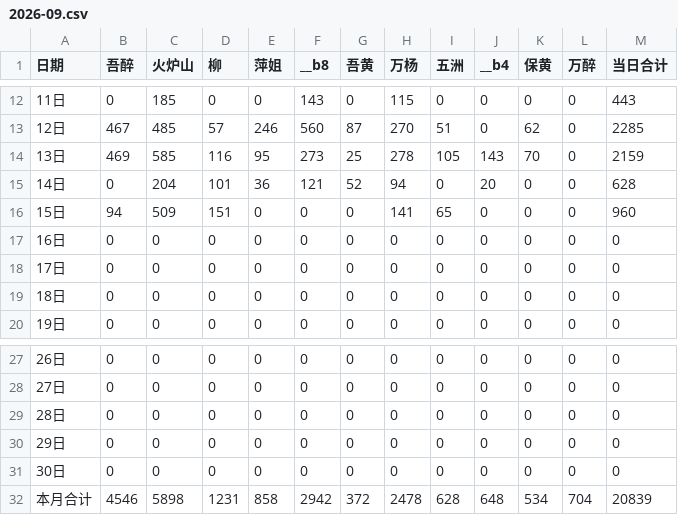
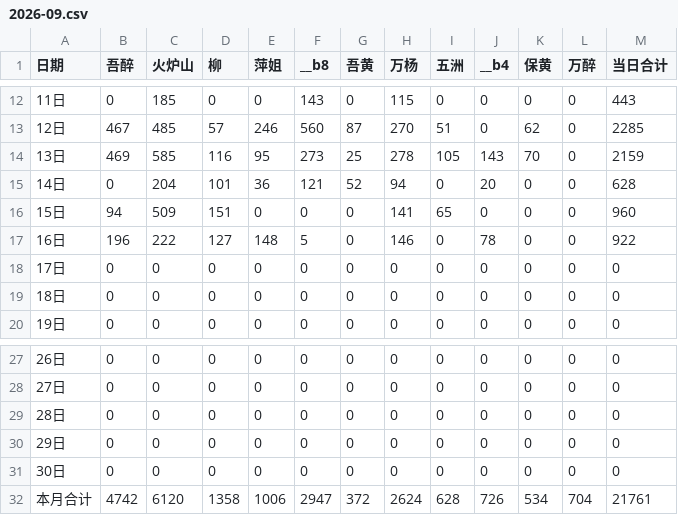
Before and after one commit to nqw1983-coder/-delivery-note-accounting, a CSV file: backups/2026-09.csv, drawn as a sheet; only a part is shown, gaps mark what is left out.

```diff
--- a/backups/2026-09.csv
+++ b/backups/2026-09.csv
@@ -16,3 +16,3 @@
 15日,94,509,151,0,0,0,141,65,0,0,0,960
-16日,0,0,0,0,0,0,0,0,0,0,0,0
+16日,196,222,127,148,5,0,146,0,78,0,0,922
 17日,0,0,0,0,0,0,0,0,0,0,0,0
@@ -31,2 +31,2 @@
 30日,0,0,0,0,0,0,0,0,0,0,0,0
-本月合计,4546,5898,1231,858,2942,372,2478,628,648,534,704,20839
+本月合计,4742,6120,1358,1006,2947,372,2624,628,726,534,704,21761
```
Also changed, not shown: 1 other file.
